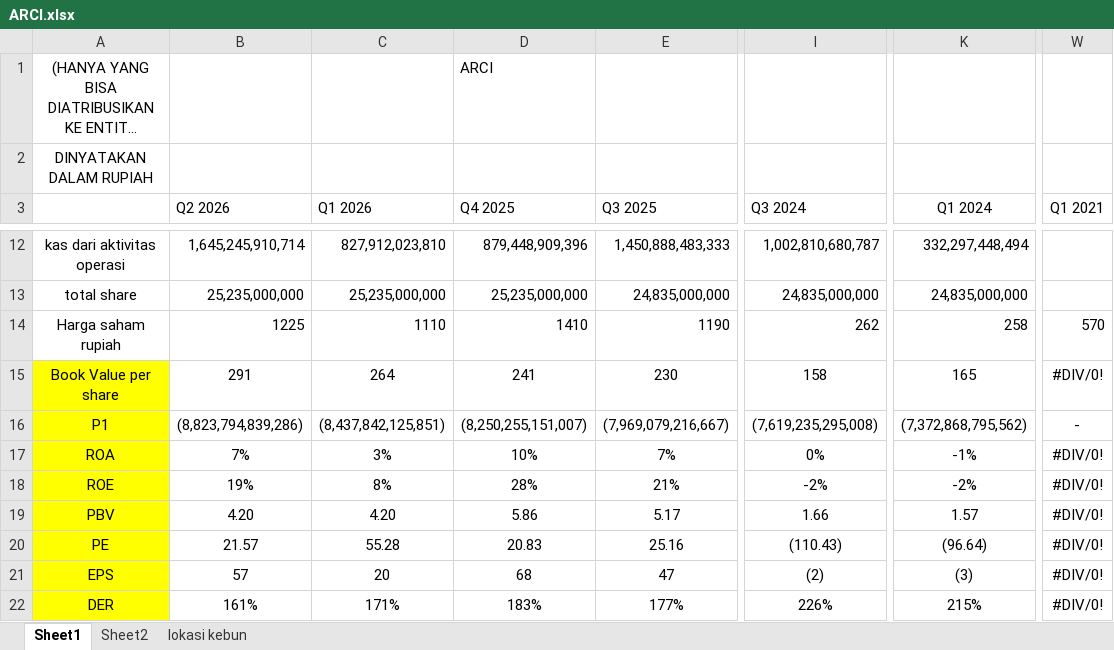
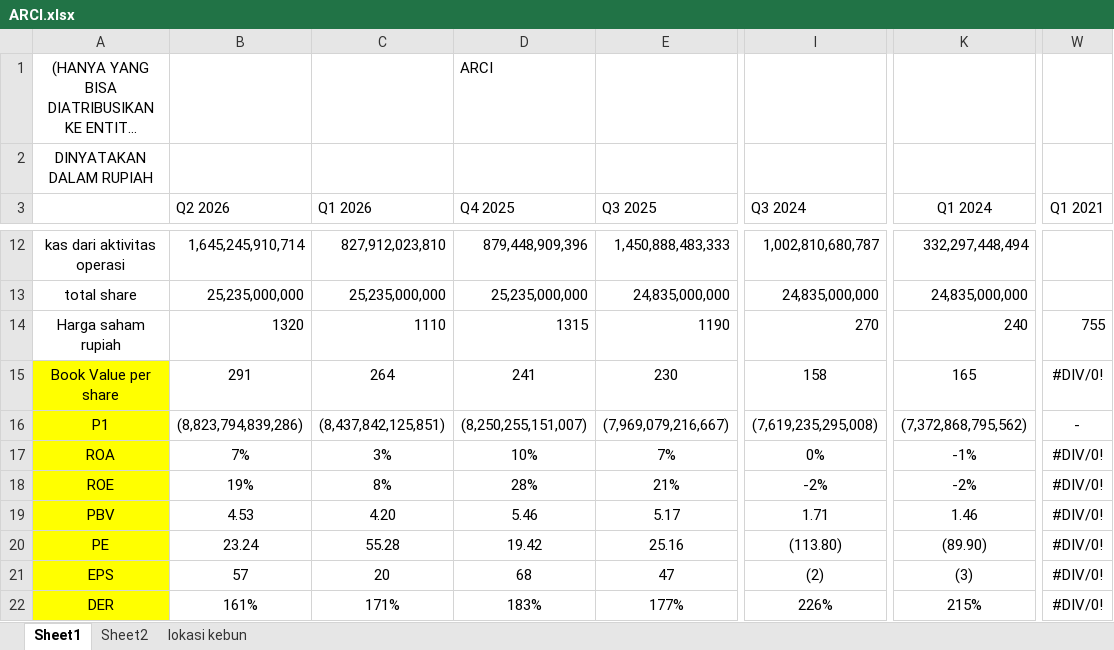
Before and after one commit to 6n6j6m/DocumentExtraction, an Excel workbook: data/ground_truth/ARCI.xlsx, sheet Sheet1, drawn as a sheet; only a part is shown, gaps mark what is left out; long unchanged cells end in …; values as stored, in another font and other column widths than the file's, no borders; the diff names each change by its address in the sheet, - before the commit and + after, or states it on an @@ line.

```diff
--- a/data/ground_truth/ARCI.xlsx (sheet Sheet1)
+++ b/data/ground_truth/ARCI.xlsx (sheet Sheet1)
-B14 (Q2 2026): 1225
+B14 (Q2 2026): 1320
-D14 (Q4 2025): 1410
+D14 (Q4 2025): 1315
-I14 (Q3 2024): 262
+I14 (Q3 2024): 270
-K14 (Q1 2024): 258
+K14 (Q1 2024): 240
-W14 (Q1 2021): 570
+W14 (Q1 2021): 755
-B19 (Q2 2026): 4.20
+B19 (Q2 2026): 4.53
-D19 (Q4 2025): 5.86
+D19 (Q4 2025): 5.46
-I19 (Q3 2024): 1.66
+I19 (Q3 2024): 1.71
-K19 (Q1 2024): 1.57
+K19 (Q1 2024): 1.46
-B20 (Q2 2026): 21.57
+B20 (Q2 2026): 23.24
-D20 (Q4 2025): 20.83
+D20 (Q4 2025): 19.42
-I20 (Q3 2024): (110.43)
+I20 (Q3 2024): (113.80)
-K20 (Q1 2024): (96.64)
+K20 (Q1 2024): (89.90)
```
Also changed, not shown: data/ground_truth/CPIN.xlsx, data/ground_truth/EMAS.xlsx, 16 other files.
